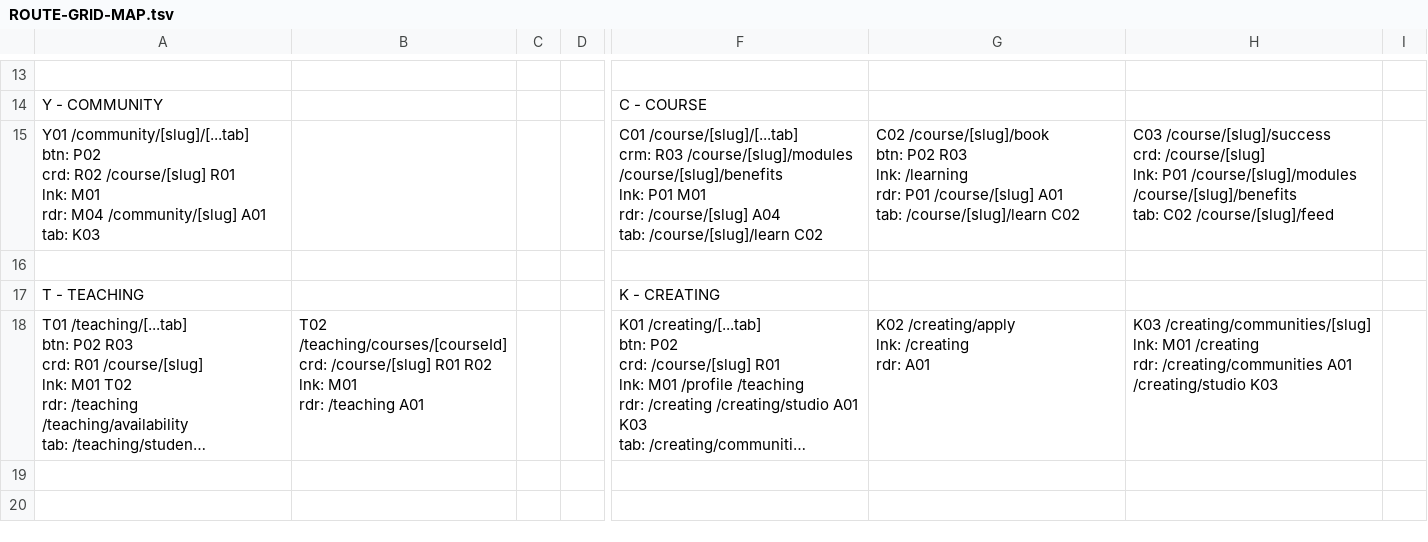
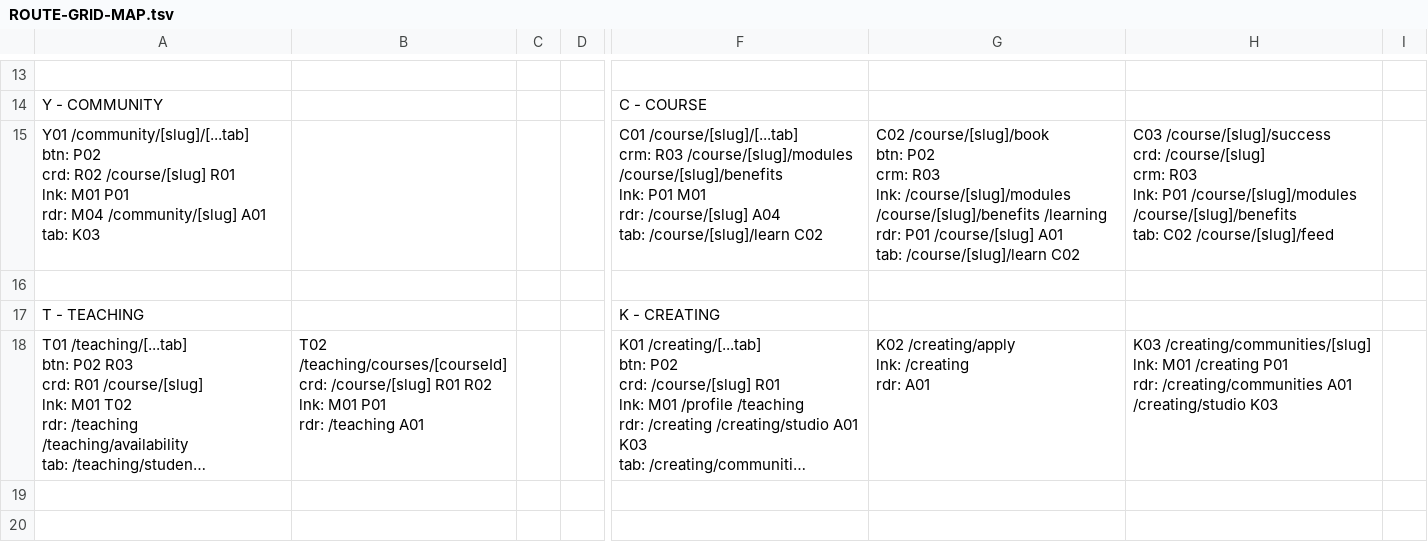
Before and after one commit to PeerloopLLC/peerloop-docs, a TSV file: docs/as-designed/ROUTE-GRID-MAP.tsv, drawn as a sheet; only a part is shown, gaps mark what is left out; long unchanged cells end in …; ↵ is a line break in a cell; the diff names each change by its address in the sheet, - before the commit and + after, or states it on an @@ line.

```diff
--- a/docs/as-designed/ROUTE-GRID-MAP.tsv
+++ b/docs/as-designed/ROUTE-GRID-MAP.tsv
-A15: …lnk: M01 ↵ rdr: M04…
+A15: …lnk: M01 P01 ↵ rdr: M04…
-G15: …btn: P02 R03 ↵ lnk: /learning ↵ rdr:…
+G15: …btn: P02 ↵ crm: R03 ↵ lnk: /course/[slug]/modules /course/[slug]/benefits /learning ↵ rdr:…
-H15: …crd: /course/[slug] ↵ lnk: P01…
+H15: …crd: /course/[slug] ↵ crm: R03 ↵ lnk: P01…
-B18: …lnk: M01 ↵ rdr: /teaching…
+B18: …lnk: M01 P01 ↵ rdr: /teaching…
-H18: …M01 /creating ↵ rdr: /creating/communities…
+H18: …M01 /creating P01 ↵ rdr: /creating/communities…
```
Also changed, not shown: docs/as-designed/ROUTE-ADJACENCY-MATRIX.tsv, docs/as-designed/ROUTE-GRID-REFERENCE.tsv, 15 other files.
